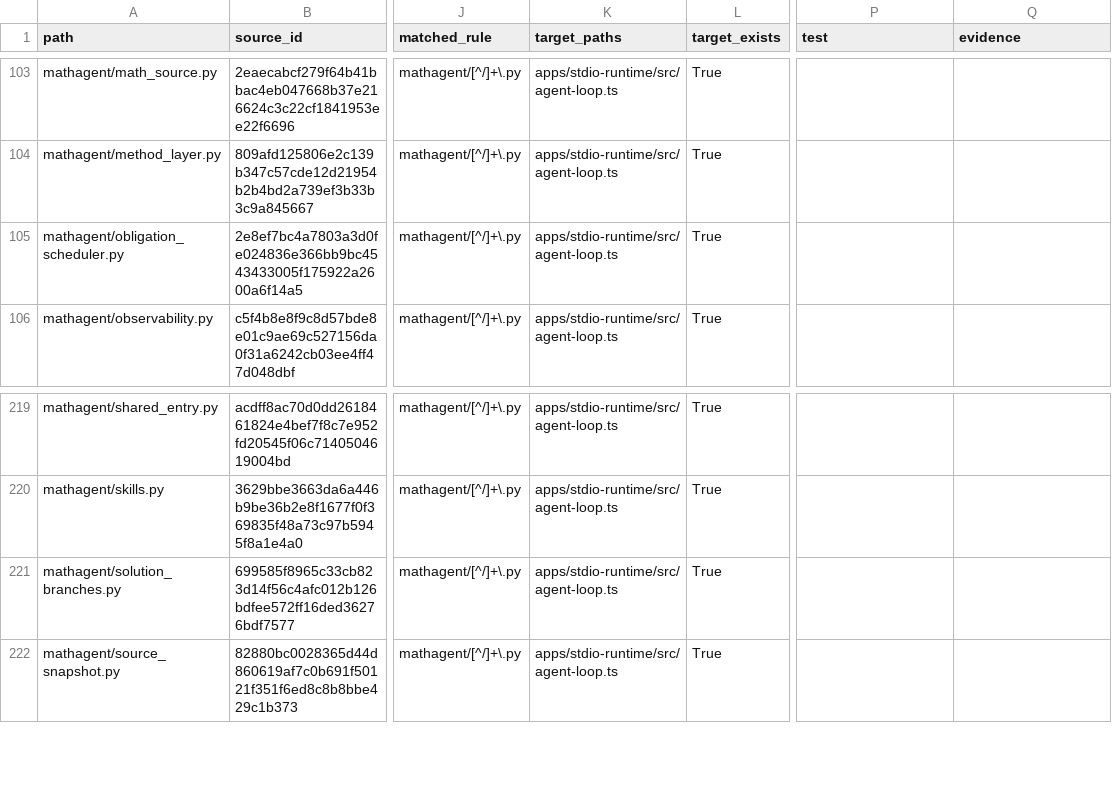
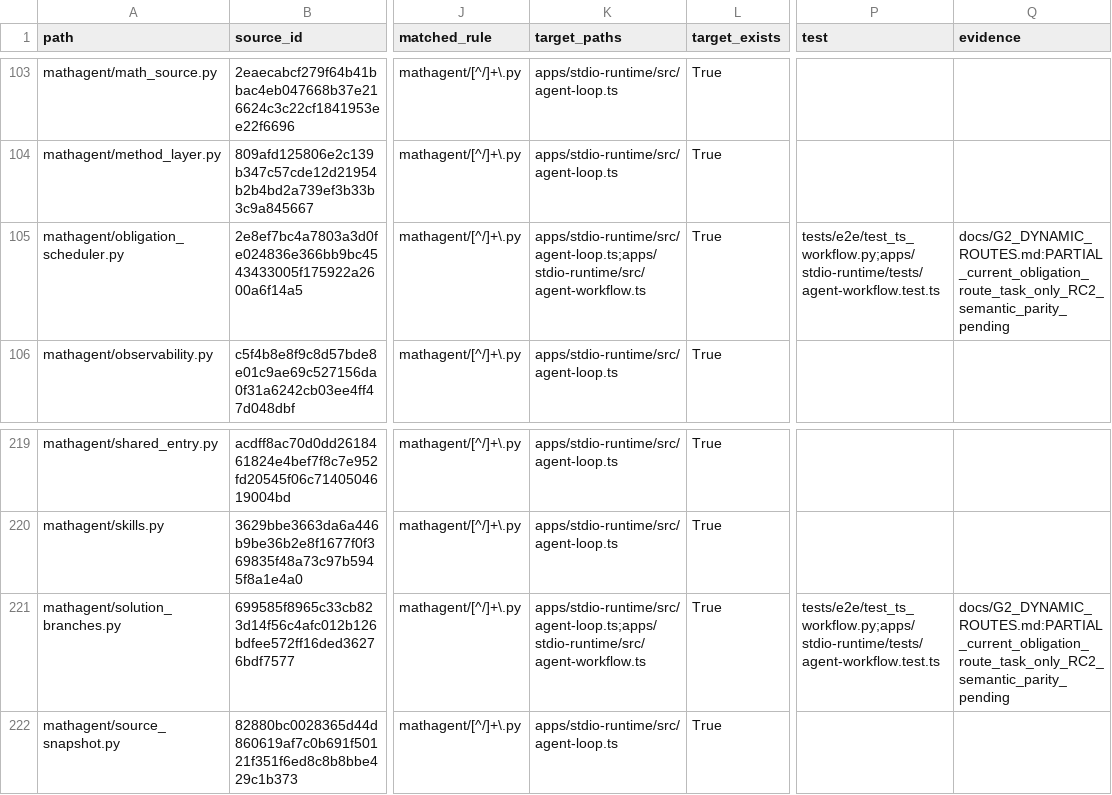
Before and after one commit to 3294682143-gif/astra-refactored, a CSV file: docs/MIGRATION_MATRIX.csv, drawn as a sheet; only a part is shown, gaps mark what is left out; the diff names each change by its address in the sheet, - before the commit and + after, or states it on an @@ line.

Commit message:
feat: admit model-proposed TS routes as bounded real work tasks

```diff
--- a/docs/MIGRATION_MATRIX.csv
+++ b/docs/MIGRATION_MATRIX.csv
-K105 (target_paths): apps/stdio-runtime/src/agent-loop.ts
+K105 (target_paths): apps/stdio-runtime/src/agent-loop.ts;apps/stdio-runtime/src/agent-workflow.ts
-P105 (test): (empty)
+P105 (test): tests/e2e/test_ts_workflow.py;apps/stdio-runtime/tests/agent-workflow.test.ts
-Q105 (evidence): (empty)
+Q105 (evidence): docs/G2_DYNAMIC_ROUTES.md:PARTIAL_current_obligation_route_task_only_RC2_semantic_parity_pending
-K221 (target_paths): apps/stdio-runtime/src/agent-loop.ts
+K221 (target_paths): apps/stdio-runtime/src/agent-loop.ts;apps/stdio-runtime/src/agent-workflow.ts
-P221 (test): (empty)
+P221 (test): tests/e2e/test_ts_workflow.py;apps/stdio-runtime/tests/agent-workflow.test.ts
-Q221 (evidence): (empty)
+Q221 (evidence): docs/G2_DYNAMIC_ROUTES.md:PARTIAL_current_obligation_route_task_only_RC2_semantic_parity_pending
```
Also changed, not shown: 18 other files.
